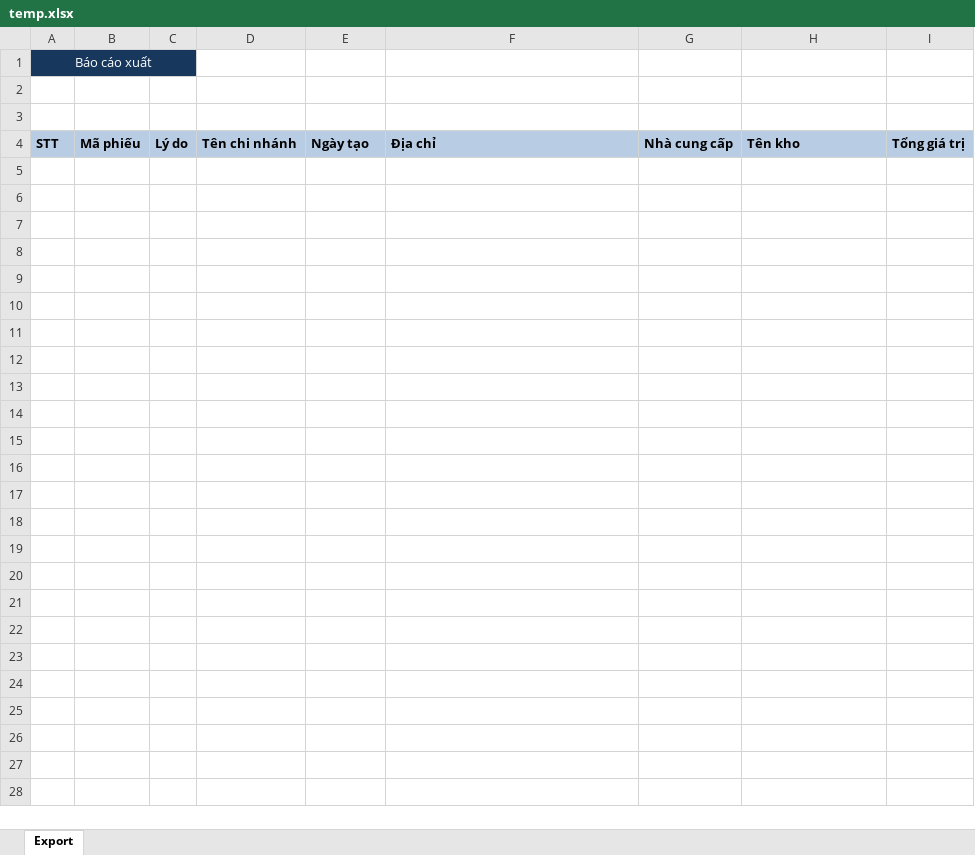
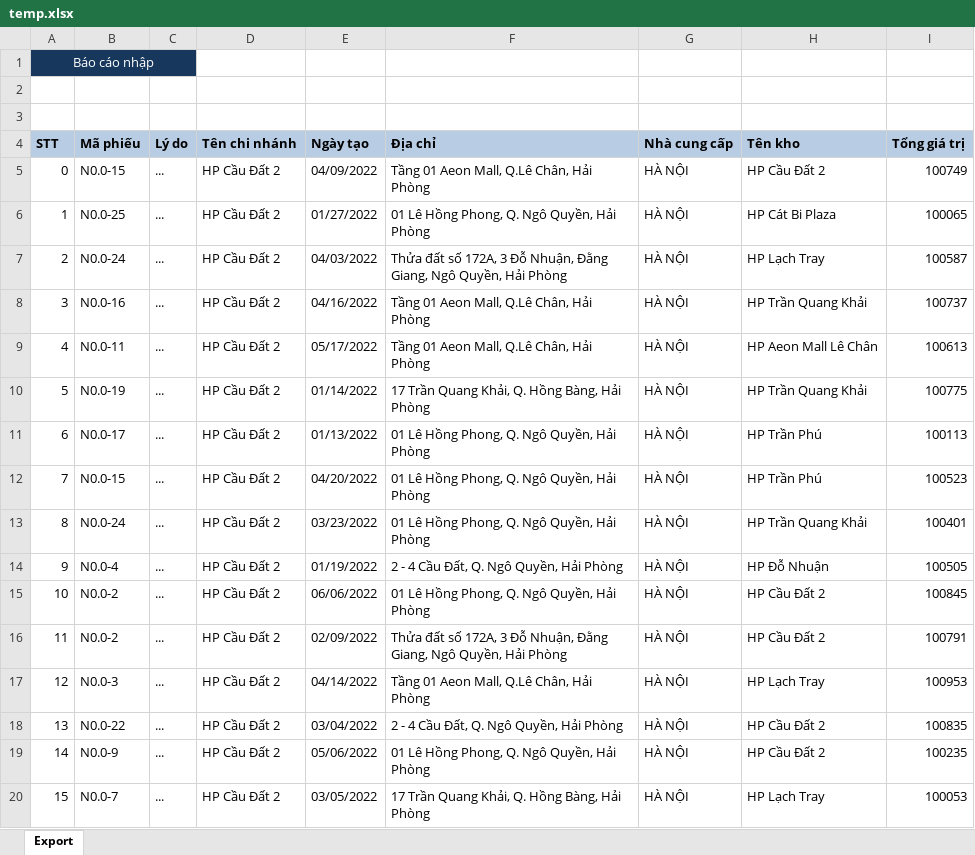
Before and after one commit to phuongnv0800/TheCoffeeHouse, an Excel workbook: TCH.BackendApi/Uploads/temp.xlsx, sheet Export, drawn as a sheet; only a part is shown; values as stored, in another font and other column widths than the file's, no borders; the diff covers the shown part only; the diff names each change by its address in the sheet, - before the commit and + after, or states it on an @@ line.

```diff
--- a/TCH.BackendApi/Uploads/temp.xlsx (sheet Export)
+++ b/TCH.BackendApi/Uploads/temp.xlsx (sheet Export)
-A1 (STT): Báo cáo xuất
+A1 (STT): Báo cáo nhập
+row 5: 0 | N0.0-15 | ... | HP Cầu Đất 2 | 04/09/2022 | Tầng 01 Aeon Mall, Q.Lê Chân, Hải Phòng | HÀ NỘI | HP Cầu Đất 2 | 100749
+row 6: 1 | N0.0-25 | ... | HP Cầu Đất 2 | 01/27/2022 | 01 Lê Hồng Phong, Q. Ngô Quyền, Hải Phòng | HÀ NỘI | HP Cát Bi Plaza | 100065
+row 7: 2 | N0.0-24 | ... | HP Cầu Đất 2 | 04/03/2022 | Thửa đất số 172A, 3 Đỗ Nhuận, Đằng Giang, Ngô Quyền, Hải Phòng | HÀ NỘI | HP Lạch Tray | 100587
+row 8: 3 | N0.0-16 | ... | HP Cầu Đất 2 | 04/16/2022 | Tầng 01 Aeon Mall, Q.Lê Chân, Hải Phòng | HÀ NỘI | HP Trần Quang Khải | 100737
+row 9: 4 | N0.0-11 | ... | HP Cầu Đất 2 | 05/17/2022 | Tầng 01 Aeon Mall, Q.Lê Chân, Hải Phòng | HÀ NỘI | HP Aeon Mall Lê Chân | 100613
+row 10: 5 | N0.0-19 | ... | HP Cầu Đất 2 | 01/14/2022 | 17 Trần Quang Khải, Q. Hồng Bàng, Hải Phòng | HÀ NỘI | HP Trần Quang Khải | 100775
+row 11: 6 | N0.0-17 | ... | HP Cầu Đất 2 | 01/13/2022 | 01 Lê Hồng Phong, Q. Ngô Quyền, Hải Phòng | HÀ NỘI | HP Trần Phú | 100113
+row 12: 7 | N0.0-15 | ... | HP Cầu Đất 2 | 04/20/2022 | 01 Lê Hồng Phong, Q. Ngô Quyền, Hải Phòng | HÀ NỘI | HP Trần Phú | 100523
+row 13: 8 | N0.0-24 | ... | HP Cầu Đất 2 | 03/23/2022 | 01 Lê Hồng Phong, Q. Ngô Quyền, Hải Phòng | HÀ NỘI | HP Trần Quang Khải | 100401
+row 14: 9 | N0.0-4 | ... | HP Cầu Đất 2 | 01/19/2022 | 2 - 4 Cầu Đất, Q. Ngô Quyền, Hải Phòng | HÀ NỘI | HP Đỗ Nhuận | 100505
+row 15: 10 | N0.0-2 | ... | HP Cầu Đất 2 | 06/06/2022 | 01 Lê Hồng Phong, Q. Ngô Quyền, Hải Phòng | HÀ NỘI | HP Cầu Đất 2 | 100845
+row 16: 11 | N0.0-2 | ... | HP Cầu Đất 2 | 02/09/2022 | Thửa đất số 172A, 3 Đỗ Nhuận, Đằng Giang, Ngô Quyền, Hải Phòng | HÀ NỘI | HP Cầu Đất 2 | 100791
+row 17: 12 | N0.0-3 | ... | HP Cầu Đất 2 | 04/14/2022 | Tầng 01 Aeon Mall, Q.Lê Chân, Hải Phòng | HÀ NỘI | HP Lạch Tray | 100953
+row 18: 13 | N0.0-22 | ... | HP Cầu Đất 2 | 03/04/2022 | 2 - 4 Cầu Đất, Q. Ngô Quyền, Hải Phòng | HÀ NỘI | HP Cầu Đất 2 | 100835
+row 19: 14 | N0.0-9 | ... | HP Cầu Đất 2 | 05/06/2022 | 01 Lê Hồng Phong, Q. Ngô Quyền, Hải Phòng | HÀ NỘI | HP Cầu Đất 2 | 100235
+row 20: 15 | N0.0-7 | ... | HP Cầu Đất 2 | 03/05/2022 | 17 Trần Quang Khải, Q. Hồng Bàng, Hải Phòng | HÀ NỘI | HP Lạch Tray | 100053
```
Also changed, not shown: 9 added rows elsewhere in this sheet, 7 other files.
